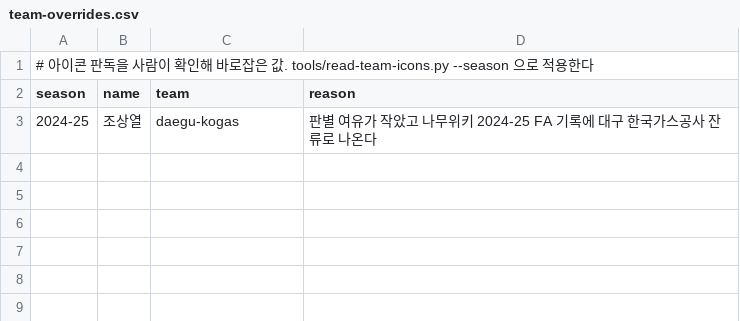
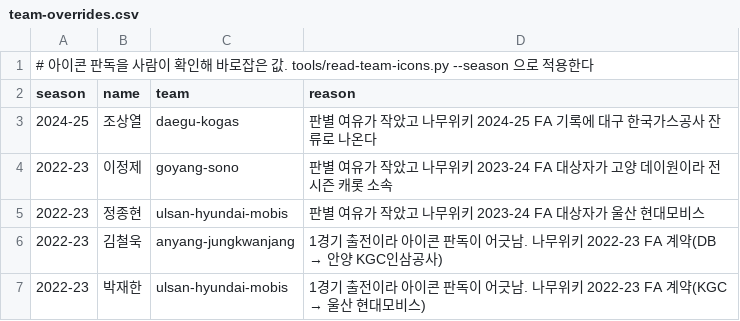
Before and after one commit to changgew-ops/first-pr-practice, a CSV file: data/players/team-overrides.csv, drawn as a sheet.

```diff
--- a/data/players/team-overrides.csv
+++ b/data/players/team-overrides.csv
@@ -3 +3,5 @@ season,name,team,reason
 2024-25,조상열,daegu-kogas,판별 여유가 작았고 나무위키 2024-25 FA 기록에 대구 한국가스공사 잔류로 나온다
+2022-23,이정제,goyang-sono,판별 여유가 작았고 나무위키 2023-24 FA 대상자가 고양 데이원이라 전 시즌 캐롯 소속
+2022-23,정종현,ulsan-hyundai-mobis,판별 여유가 작았고 나무위키 2023-24 FA 대상자가 울산 현대모비스
+2022-23,김철욱,anyang-jungkwanjang,1경기 출전이라 아이콘 판독이 어긋남. 나무위키 2022-23 FA 계약(DB → 안양 KGC인삼공사)
+2022-23,박재한,ulsan-hyundai-mobis,1경기 출전이라 아이콘 판독이 어긋남. 나무위키 2022-23 FA 계약(KGC → 울산 현대모비스)
```
Also changed, not shown: 9 other files.
